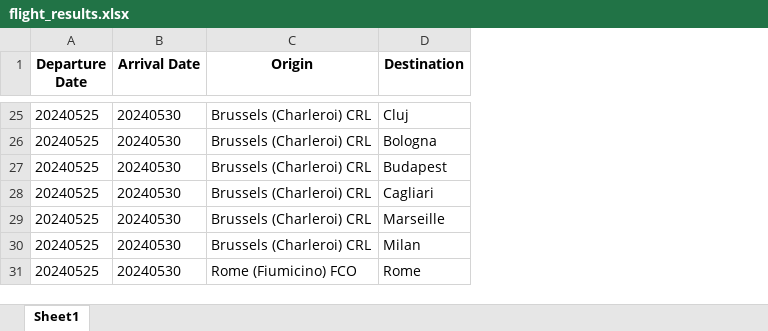
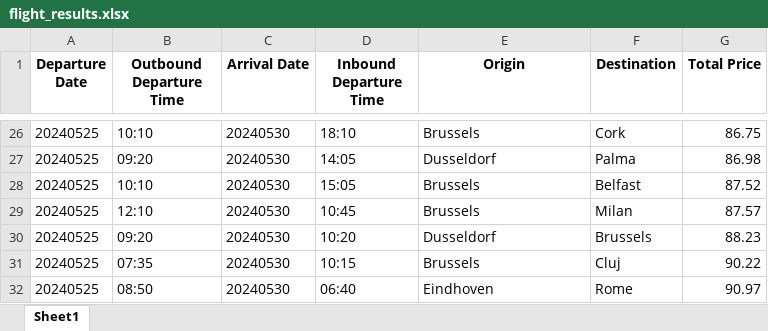
Before and after one commit to alekseiko97/WeekendDealsScraper, an Excel workbook: flight_results.xlsx, sheet Sheet1, drawn as a sheet; only a part is shown, gaps mark what is left out; values as stored, in another font and other column widths than the file's, no borders; addresses are those after the commit; the diff covers the shown part only; the diff names each change by its address in the sheet, - before the commit and + after, or states it on an @@ line.

```diff
--- a/flight_results.xlsx (sheet Sheet1)
+++ b/flight_results.xlsx (sheet Sheet1)
+column B (Outbound Departure Time), rows 26-32: 10:10 | 09:20 | 10:10 | 12:10 | 09:20 | 07:35 | 08:50
+column D (Inbound Departure Time), rows 26-32: 18:10 | 14:05 | 15:05 | 10:45 | 10:20 | 10:15 | 06:40
+column G (Total Price), rows 26-32: 86.75 | 86.98 | 87.52 | 87.57 | 88.23 | 90.22 | 90.97
-E26 (Origin): Brussels (Charleroi) CRL
+E26 (Origin): Brussels
-F26 (Destination): Cluj
+F26 (Destination): Cork
-E27 (Origin): Brussels (Charleroi) CRL
+E27 (Origin): Dusseldorf
-F27 (Destination): Bologna
+F27 (Destination): Palma
-E28:E29 (Origin): Brussels (Charleroi) CRL
+E28:E29 (Origin): Brussels
-F28 (Destination): Budapest
+F28 (Destination): Belfast
-F29 (Destination): Cagliari
+F29 (Destination): Milan
-E30 (Origin): Brussels (Charleroi) CRL
+E30 (Origin): Dusseldorf
-F30 (Destination): Marseille
+F30 (Destination): Brussels
-E31 (Origin): Brussels (Charleroi) CRL
+E31 (Origin): Brussels
-F31 (Destination): Milan
+F31 (Destination): Cluj
-E32 (Origin): Rome (Fiumicino) FCO
+E32 (Origin): Eindhoven
```
Also changed, not shown: other rows of this sheet, 3 other files.
